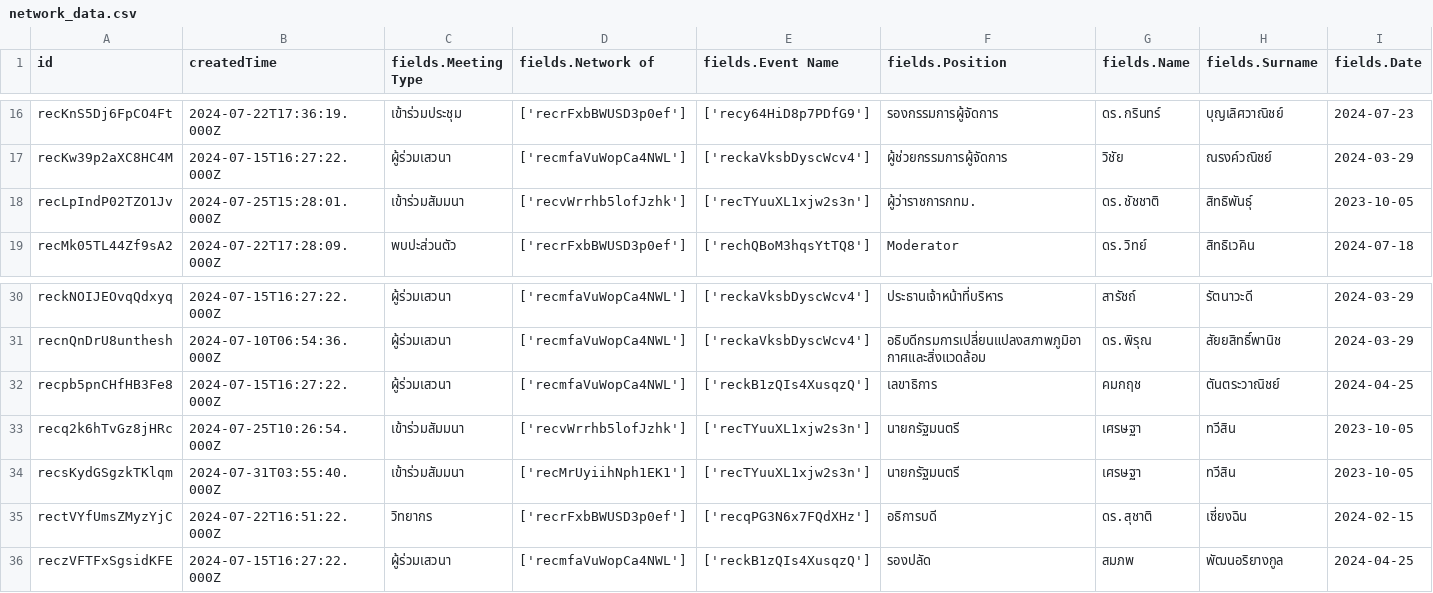
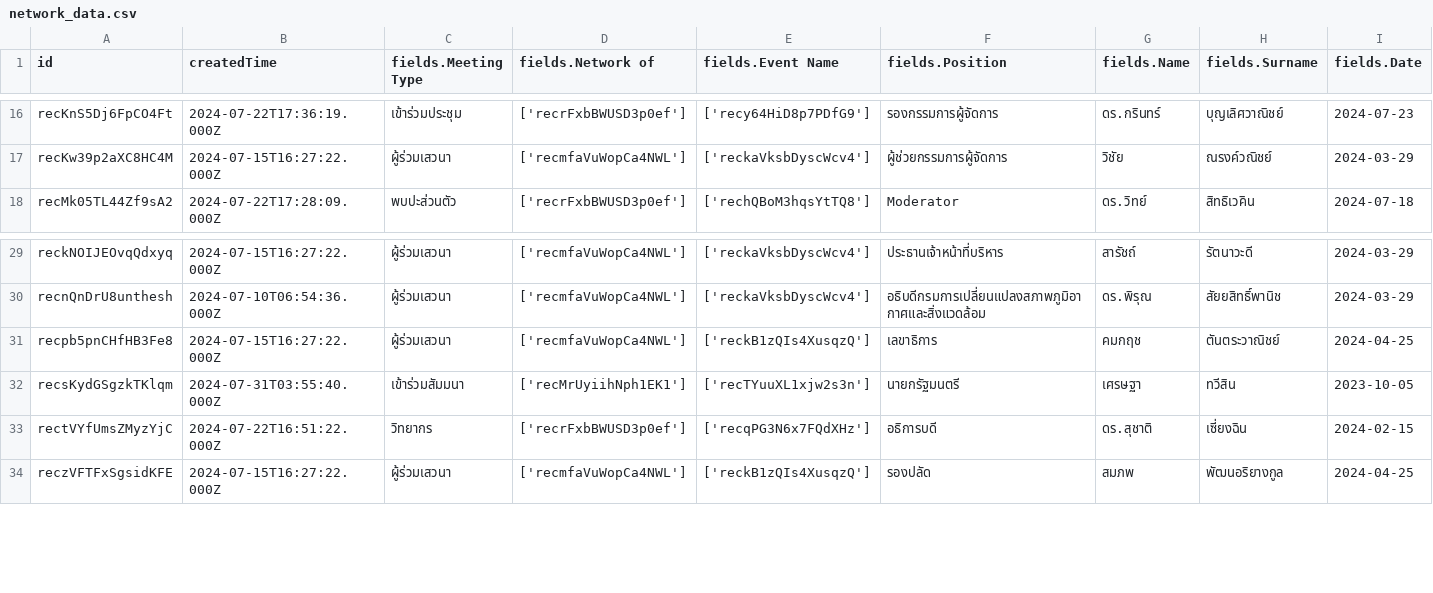
Before and after one commit to watchtec-scg/sd-demo, a CSV file: data/network_data.csv, drawn as a sheet; only a part is shown, gaps mark what is left out; rows hold the shown columns only; the diff names each change by its address in the sheet, - before the commit and + after, or states it on an @@ line.

Commit message:
Update airtable data

```diff
--- a/data/network_data.csv
+++ b/data/network_data.csv
-row 18: recLpIndP02TZO1Jv | 2024-07-25T15:28:01.000Z | เข้าร่วมสัมมนา | ['recvWrrhb5lofJzhk'] | ['recTYuuXL1xjw2s3n'] | ผู้ว่าราชการกทม. | ดร.ชัชชาติ | สิทธิพันธุ์ | 2023-10-05
-row 33: recq2k6hTvGz8jHRc | 2024-07-25T10:26:54.000Z | เข้าร่วมสัมมนา | ['recvWrrhb5lofJzhk'] | ['recTYuuXL1xjw2s3n'] | นายกรัฐมนตรี | เศรษฐา | ทวีสิน | 2023-10-05
```
Also changed, not shown: data/experson_attend_to_event.csv, data/experson_belong_to_org.csv, 5 other files.
